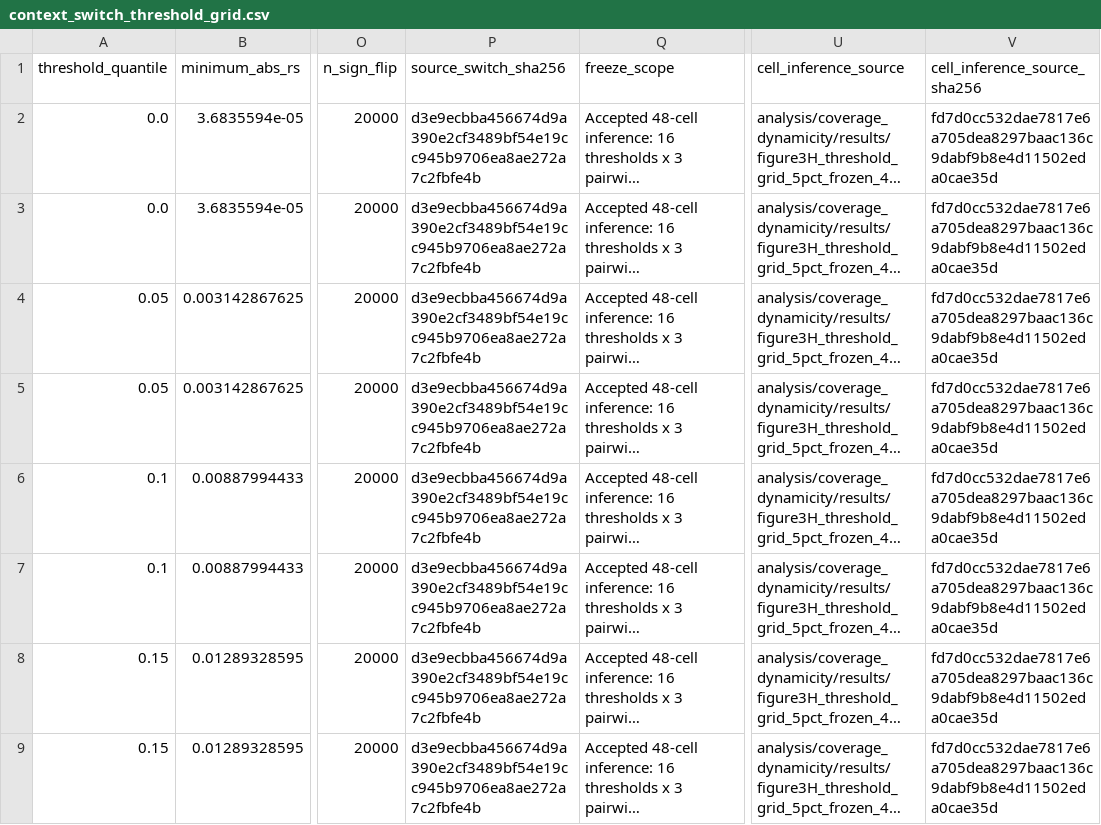
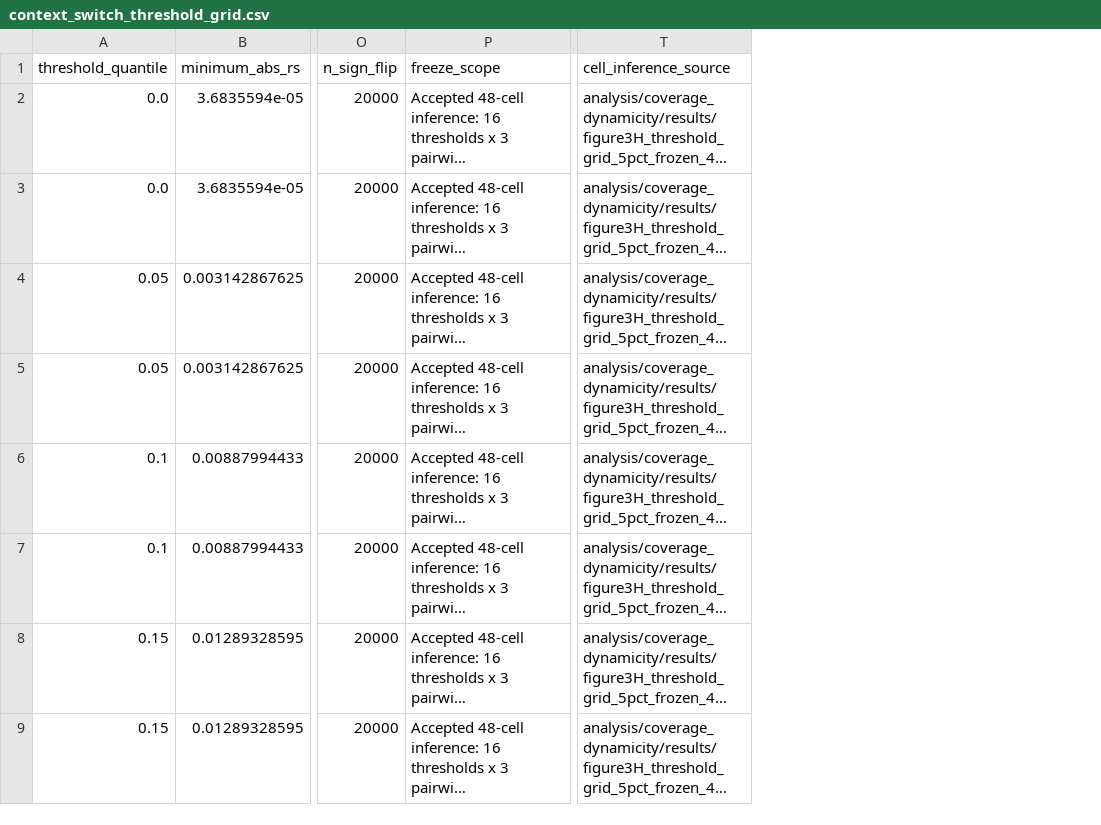
Before and after one commit to ZhaoQinLab/UTRPRISM, a CSV file: data/reproduction_tables/context_switch_threshold_grid.csv, drawn as a sheet; only a part is shown, gaps mark what is left out; long unchanged cells end in …; the diff names each change by its address in the sheet, - before the commit and + after, or states it on an @@ line.

```diff
--- a/data/reproduction_tables/context_switch_threshold_grid.csv
+++ b/data/reproduction_tables/context_switch_threshold_grid.csv
-column P (source_switch_sha256), rows 2-9: all d3e9ecbba456674d9a390e2cf3489bf54e19cc945b9706ea8ae272a7c2fbfe4b
-column V (cell_inference_source_sha256), rows 2-9: all fd7d0cc532dae7817e6a705dea8297baac136c9dabf9b8e4d11502eda0cae35d
```
Also changed, not shown: docs/release_file_inventory.tsv, docs/source_data_manifest.tsv, 28 other files.
